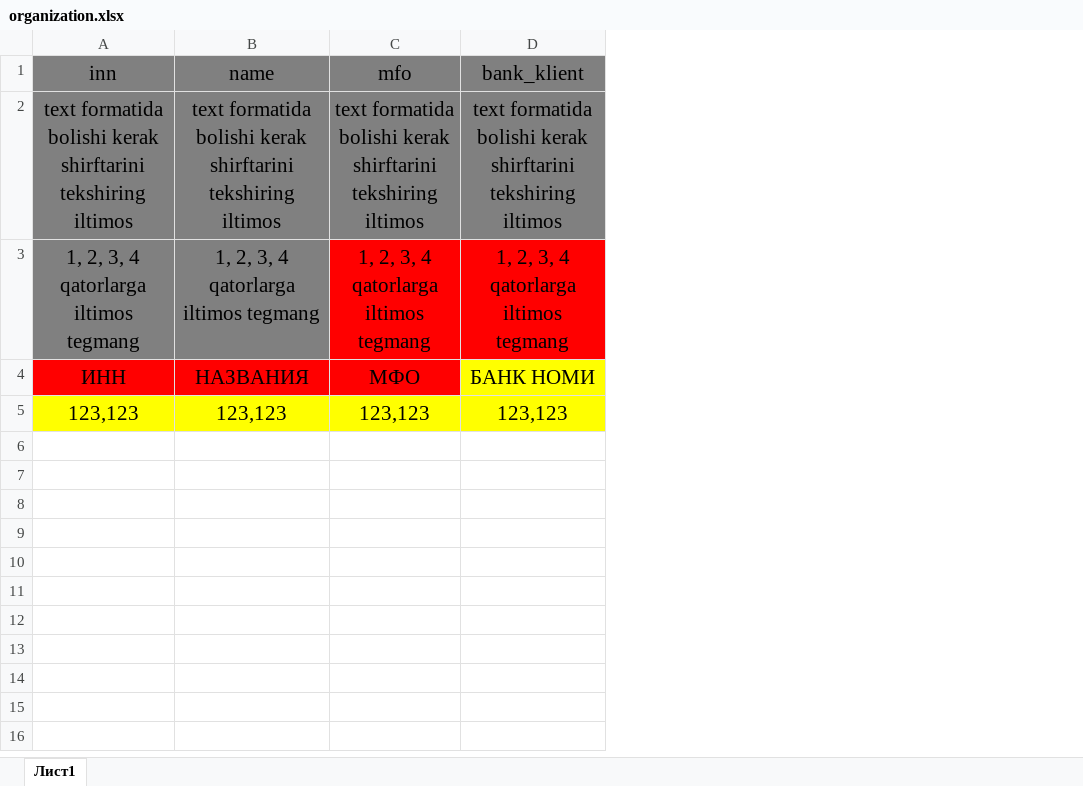
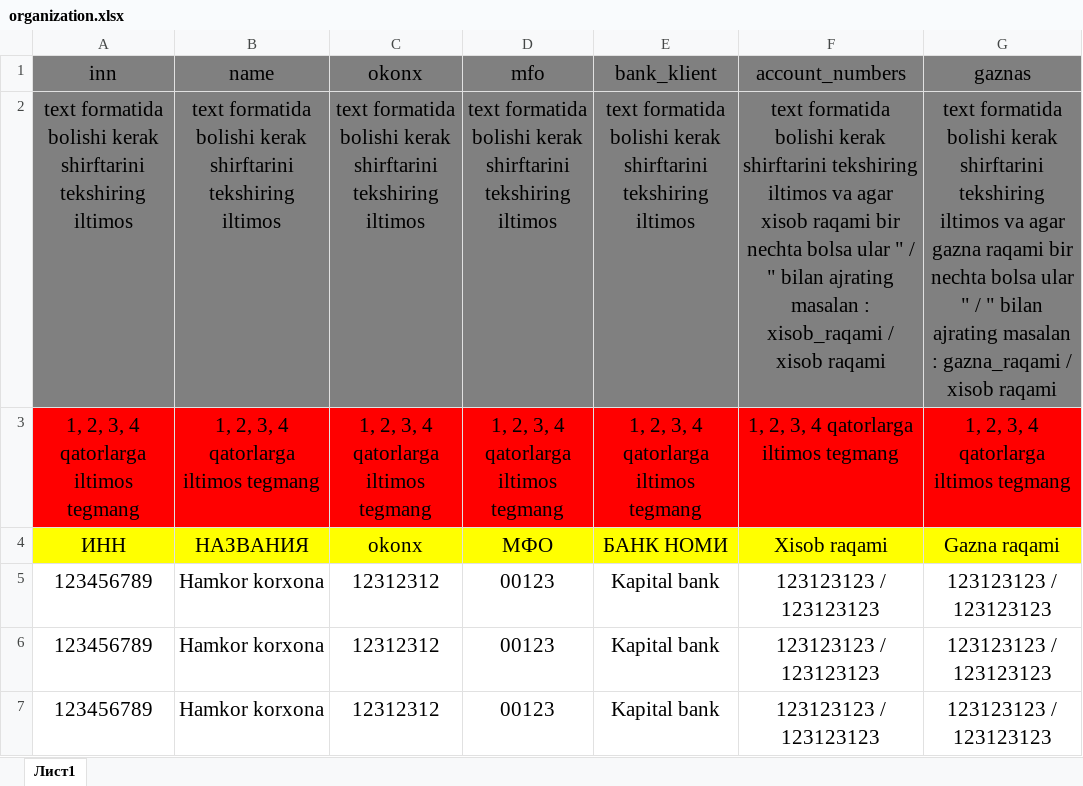
Before and after one commit to AvazxonAD/accounting, an Excel workbook: public/template/organization.xlsx, sheet Лист1, drawn as a sheet; values as stored, in another font and other column widths than the file's, no borders; removed rows and columns are numbered as before the commit, all else as after; the diff names each change by its address in the sheet, - before the commit and + after, or states it on an @@ line.

Commit message:
jurnal

```diff
--- a/public/template/organization.xlsx (sheet Лист1)
+++ b/public/template/organization.xlsx (sheet Лист1)
+column C, rows 1-4: okonx | text formatida bolishi kerak shirftarini tekshiring iltimos | 1, 2, 3, 4 qatorlarga iltimos tegmang | okonx
+column F, rows 1-4: account_numbers | text formatida bolishi kerak shirftarini tekshiring iltimos va agar xisob raqami bir nechta bolsa ular " / " bilan ajrating masalan : xisob_raqami / xisob raqami | 1, 2, 3, 4 qatorlarga iltimos tegmang | Xisob raqami
+column G, rows 1-4: gaznas | text formatida bolishi kerak shirftarini tekshiring iltimos va agar gazna raqami bir nechta bolsa ular " / " bilan ajrating masalan : gazna_raqami / xisob raqami | 1, 2, 3, 4 qatorlarga iltimos tegmang | Gazna raqami
-A3:B3 fill: #808080
+A3:B3 fill: #FF0000
-A4:B4 fill: #FF0000
+A4:B4 fill: #FFFF00
-D4 fill: #FF0000
+D4 fill: #FFFF00
-row 5: 123,123 | 123,123 | 123,123 | 123,123
+row 5: 123456789 | Hamkor korxona | 12312312 | 00123 | Kapital bank | 123123123 / 123123123 | 123123123 / 123123123
+row 6: 123456789 | Hamkor korxona | 12312312 | 00123 | Kapital bank | 123123123 / 123123123 | 123123123 / 123123123
+row 7: 123456789 | Hamkor korxona | 12312312 | 00123 | Kapital bank | 123123123 / 123123123 | 123123123 / 123123123
```
